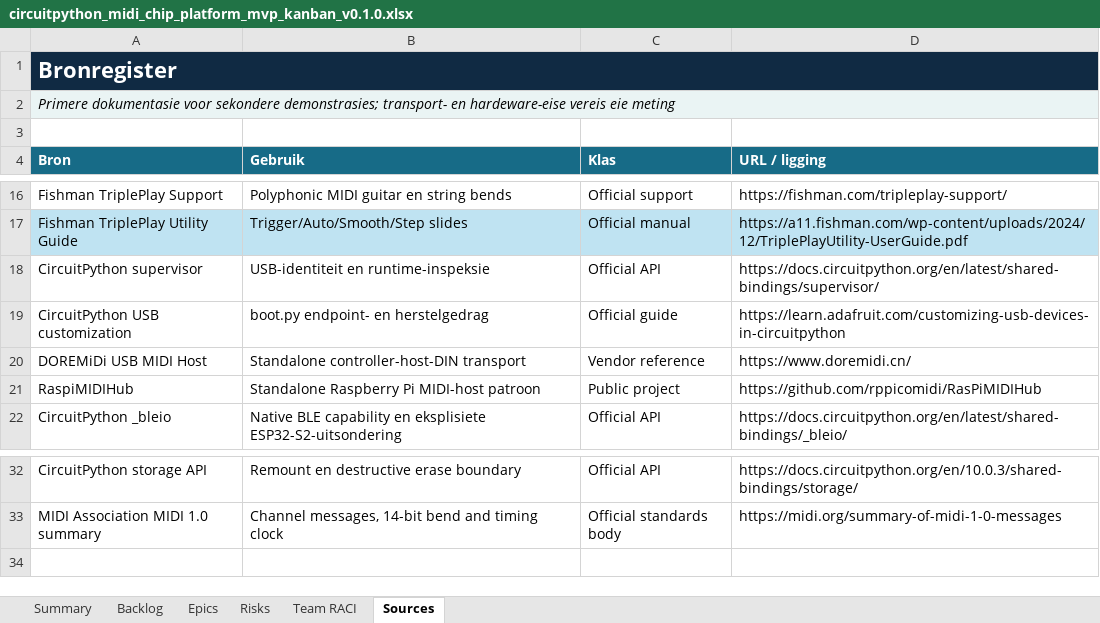
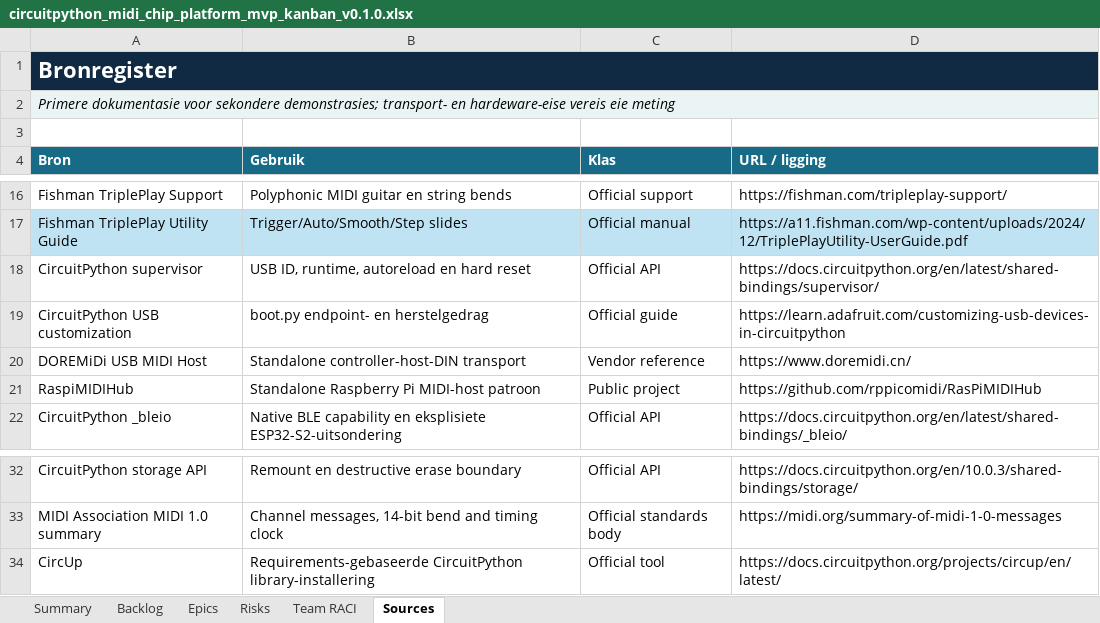
Before and after one commit to pappavis/circuitpython-midi-chip-platform-governance, an Excel workbook: outputs/CHATOD-20260714-MCP-CP-MVP-001/circuitpython_midi_chip_platform_mvp_kanban_v0.1.0.xlsx, sheet Sources, drawn as a sheet; only a part is shown, gaps mark what is left out; values as stored, in another font and other column widths than the file's, no borders; table styles not drawn; the diff names each change by its address in the sheet, - before the commit and + after, or states it on an @@ line.

Commit message:
fix(hil): close CircuitPython deployment dependencies

```diff
--- a/outputs/CHATOD-20260714-MCP-CP-MVP-001/circuitpython_midi_chip_platform_mvp_kanban_v0.1.0.xlsx (sheet Sources)
+++ b/outputs/CHATOD-20260714-MCP-CP-MVP-001/circuitpython_midi_chip_platform_mvp_kanban_v0.1.0.xlsx (sheet Sources)
-B18 (Gebruik): USB-identiteit en runtime-inspeksie
+B18 (Gebruik): USB ID, runtime, autoreload en hard reset
+row 34: CircUp | Requirements-gebaseerde CircuitPython library-installering | Official tool | https://docs.circuitpython.org/projects/circup/en/latest/
```
Also changed, not shown: sheet Backlog, sheet Summary, sheet Risks, 21 other files.
